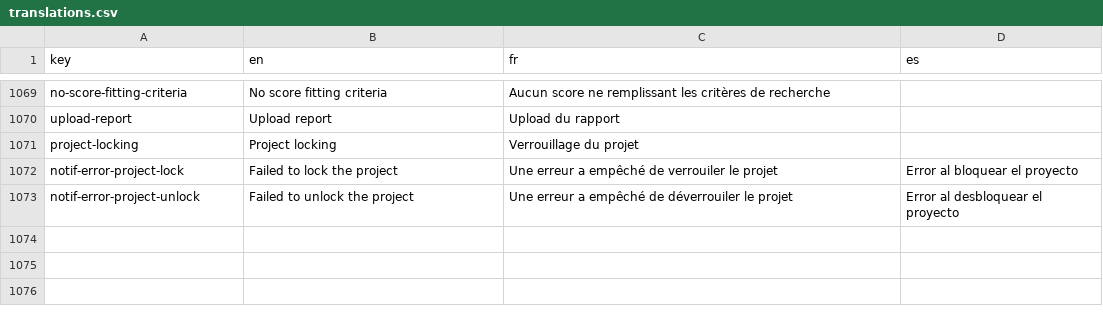
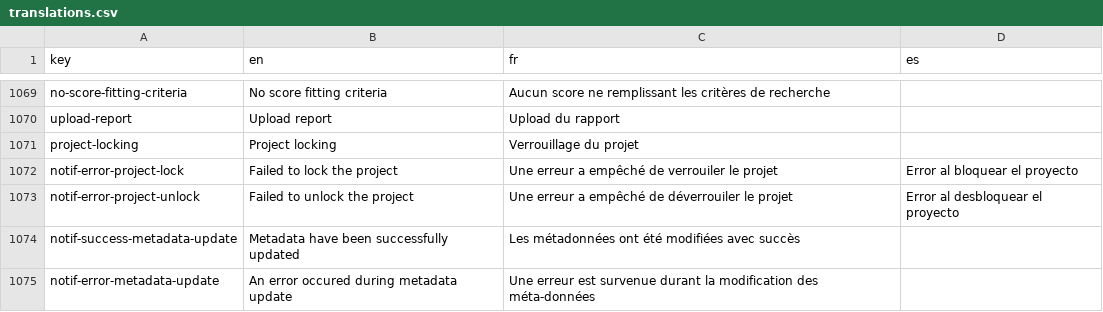
Before and after one commit to cytomine/Cytomine-Web-UI, a CSV file: src/locales/translations.csv, drawn as a sheet; only a part is shown, gaps mark what is left out; the diff names each change by its address in the sheet, - before the commit and + after, or states it on an @@ line.

Commit message:
ad metadata update translation

```diff
--- a/src/locales/translations.csv
+++ b/src/locales/translations.csv
+row 1074: notif-success-metadata-update | Metadata have been successfully updated | Les métadonnées ont été modifiées avec succès
+row 1075: notif-error-metadata-update | An error occured during metadata update | Une erreur est survenue durant la modification des méta-données
```
